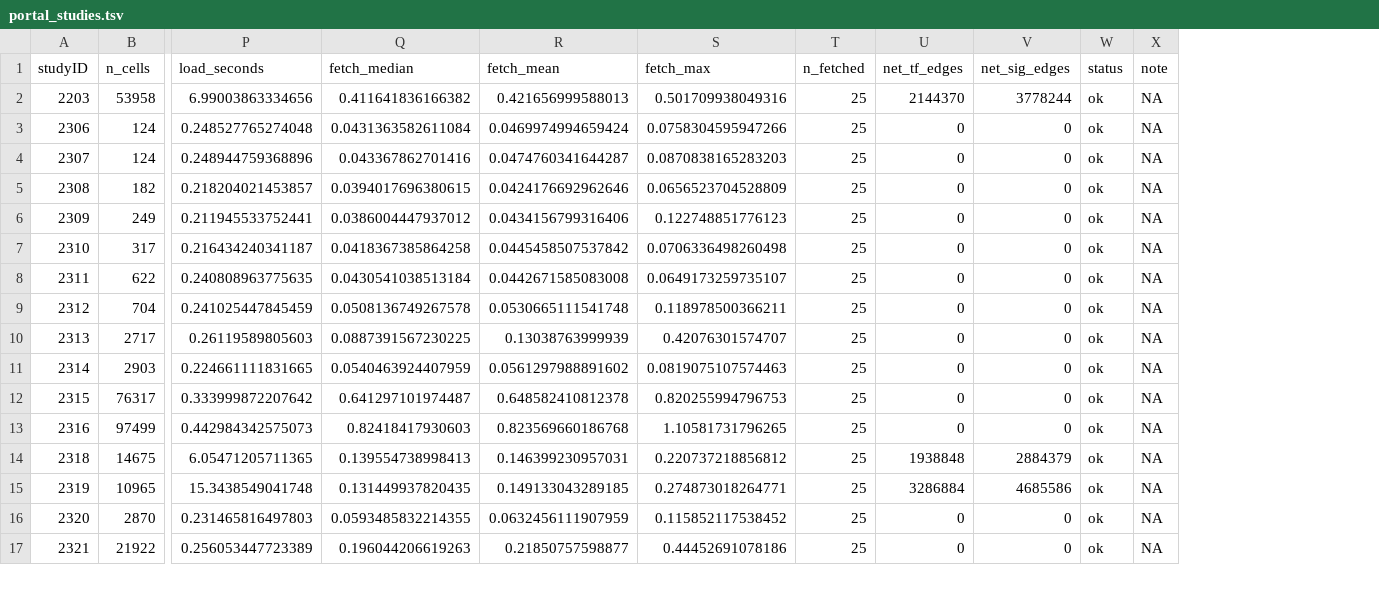
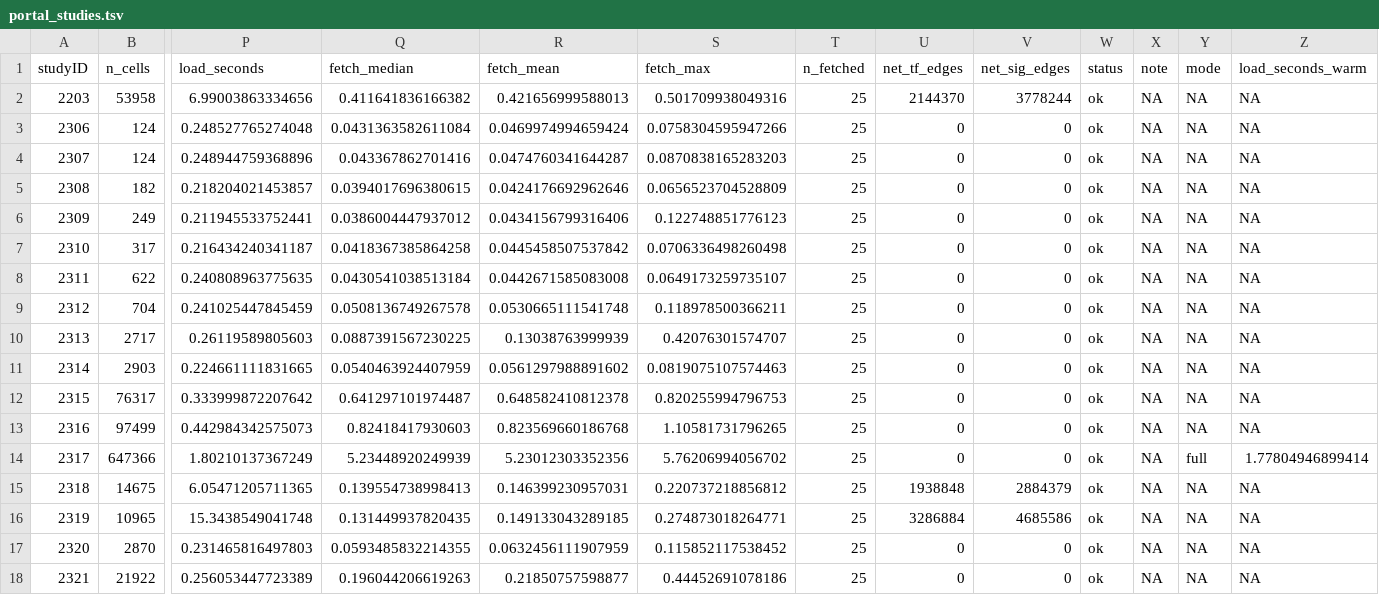
Before and after one commit to jyyulab/scMINER-Viewer, a TSV file: paper/metrics/05162026/portal_studies.tsv, drawn as a sheet; only a part is shown, gaps mark what is left out; rows hold the shown columns only; the diff names each change by its address in the sheet, - before the commit and + after, or states it on an @@ line.

```diff
--- a/paper/metrics/05162026/portal_studies.tsv
+++ b/paper/metrics/05162026/portal_studies.tsv
+column Y (mode), rows 2-13: all NA; rows 15-18: all NA
+column Z (load_seconds_warm), rows 2-13: all NA; rows 15-18: all NA
+row 14: 2317 | 647366 | 1.80210137367249 | 5.23448920249939 | 5.23012303352356 | 5.76206994056702 | 25 | 0 | 0 | ok | NA | full | 1.77804946899414
```
Also changed, not shown: paper/tables/portal_studies.tsv, 36 other files.
